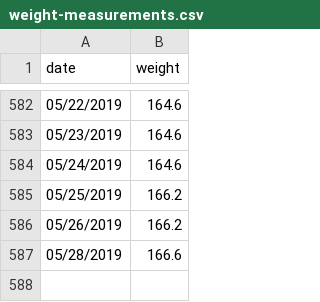
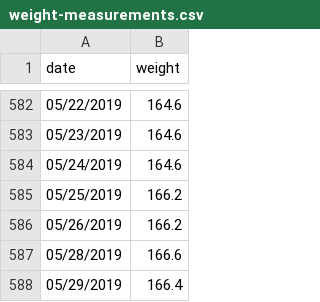
Before and after one commit to barelyknown/manifesto, a CSV file: public/assets/data/weight-measurements.csv, drawn as a sheet; only a part is shown, gaps mark what is left out.

Commit message:
Update weight-measurements.csv

```diff
--- a/public/assets/data/weight-measurements.csv
+++ b/public/assets/data/weight-measurements.csv
@@ -587 +587,2 @@ date,weight
 05/28/2019,166.6
+05/29/2019,166.4
```
